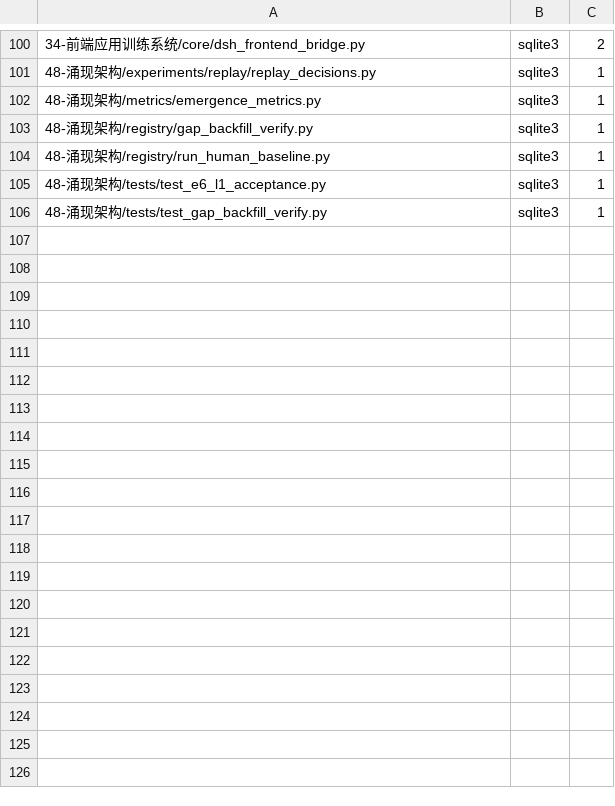
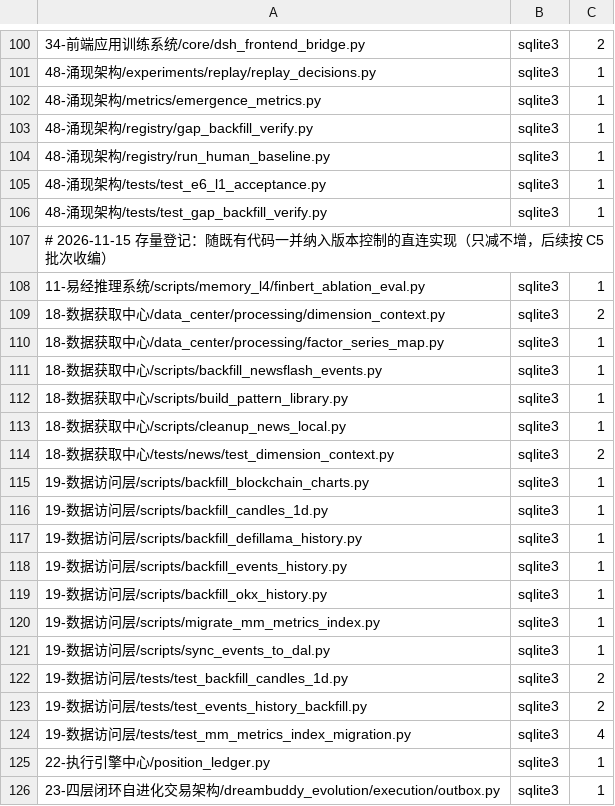
Before and after one commit to yunya1991/Dreambuddy-V2, a TSV file: 0-系统文档管理/db_direct_whitelist.tsv, drawn as a sheet; only a part is shown, gaps mark what is left out; the diff covers the shown part only; the diff names each change by its address in the sheet, - before the commit and + after, or states it on an @@ line.

```diff
--- a/0-系统文档管理/db_direct_whitelist.tsv
+++ b/0-系统文档管理/db_direct_whitelist.tsv
+row 107: # 2026-11-15 存量登记：随既有代码一并纳入版本控制的直连实现（只减不增，后续按 C5 批次收编）
+row 108: 11-易经推理系统/scripts/memory_l4/finbert_ablation_eval.py | sqlite3 | 1
+row 109: 18-数据获取中心/data_center/processing/dimension_context.py | sqlite3 | 2
+row 110: 18-数据获取中心/data_center/processing/factor_series_map.py | sqlite3 | 1
+row 111: 18-数据获取中心/scripts/backfill_newsflash_events.py | sqlite3 | 1
+row 112: 18-数据获取中心/scripts/build_pattern_library.py | sqlite3 | 1
+row 113: 18-数据获取中心/scripts/cleanup_news_local.py | sqlite3 | 1
+row 114: 18-数据获取中心/tests/news/test_dimension_context.py | sqlite3 | 2
+row 115: 19-数据访问层/scripts/backfill_blockchain_charts.py | sqlite3 | 1
+row 116: 19-数据访问层/scripts/backfill_candles_1d.py | sqlite3 | 1
+row 117: 19-数据访问层/scripts/backfill_defillama_history.py | sqlite3 | 1
+row 118: 19-数据访问层/scripts/backfill_events_history.py | sqlite3 | 1
+row 119: 19-数据访问层/scripts/backfill_okx_history.py | sqlite3 | 1
+row 120: 19-数据访问层/scripts/migrate_mm_metrics_index.py | sqlite3 | 1
+row 121: 19-数据访问层/scripts/sync_events_to_dal.py | sqlite3 | 1
+row 122: 19-数据访问层/tests/test_backfill_candles_1d.py | sqlite3 | 2
+row 123: 19-数据访问层/tests/test_events_history_backfill.py | sqlite3 | 2
+row 124: 19-数据访问层/tests/test_mm_metrics_index_migration.py | sqlite3 | 4
+row 125: 22-执行引擎中心/position_ledger.py | sqlite3 | 1
+row 126: 23-四层闭环自进化交易架构/dreambuddy_evolution/execution/outbox.py | sqlite3 | 1
```
Also changed, not shown: 23 added rows elsewhere in this file, 2 other files.
